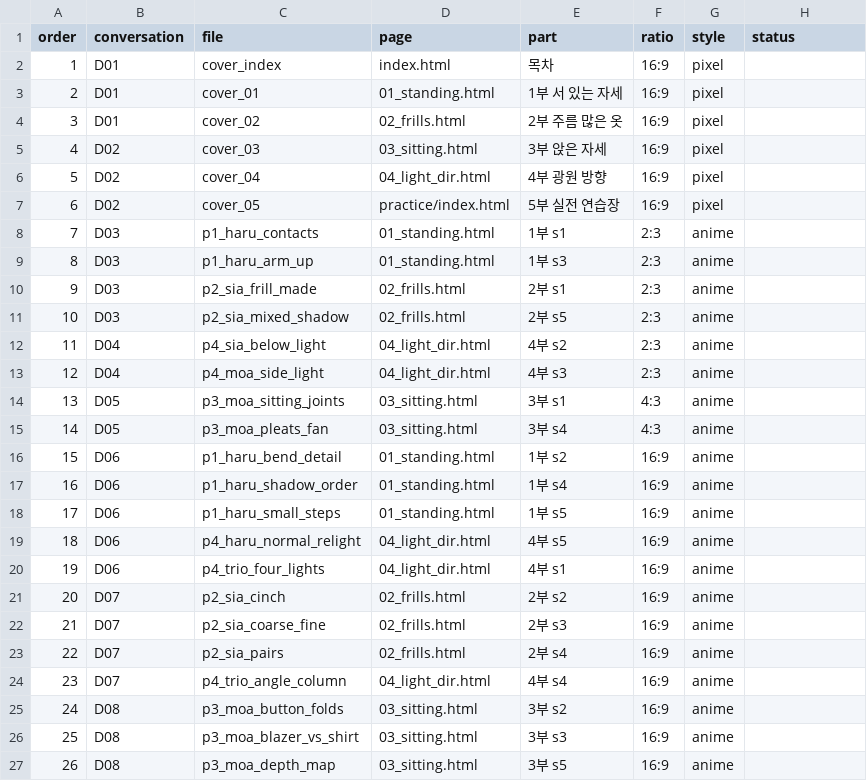
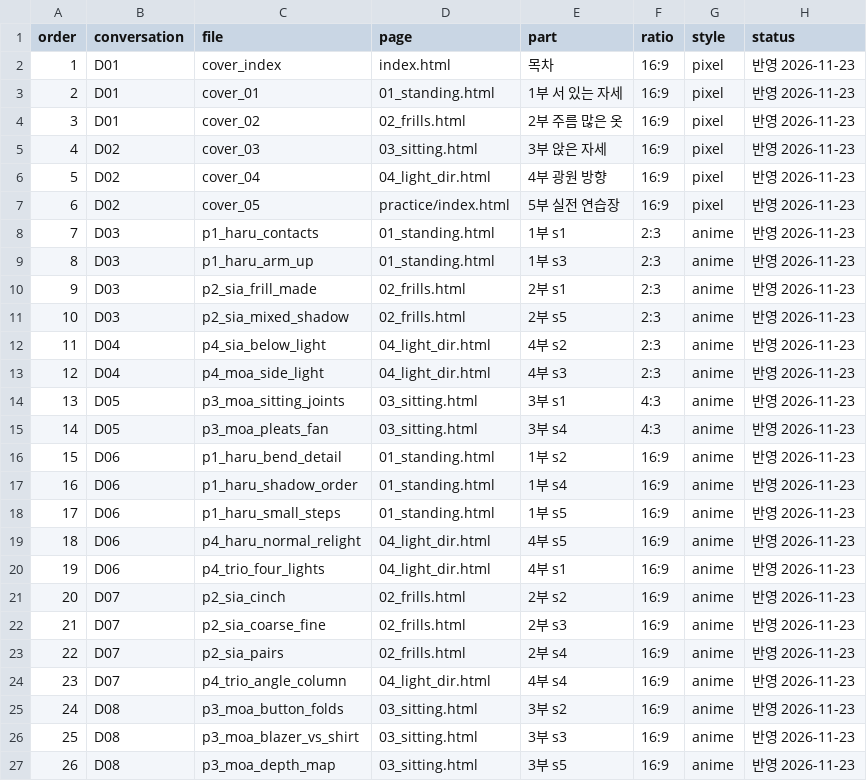
Before and after one commit to adminmrobo/structure_first_drawing_lab_02, a CSV file: docs/image_requests/checklist.csv, drawn as a sheet.

```diff
--- a/docs/image_requests/checklist.csv
+++ b/docs/image_requests/checklist.csv
@@ -1,27 +1,27 @@
 order,conversation,file,page,part,ratio,style,status
-1,D01,cover_index,index.html,목차,16:9,pixel,
-2,D01,cover_01,01_standing.html,1부 서 있는 자세,16:9,pixel,
-3,D01,cover_02,02_frills.html,2부 주름 많은 옷,16:9,pixel,
-4,D02,cover_03,03_sitting.html,3부 앉은 자세,16:9,pixel,
-5,D02,cover_04,04_light_dir.html,4부 광원 방향,16:9,pixel,
-6,D02,cover_05,practice/index.html,5부 실전 연습장,16:9,pixel,
-7,D03,p1_haru_contacts,01_standing.html,1부 s1,2:3,anime,
-8,D03,p1_haru_arm_up,01_standing.html,1부 s3,2:3,anime,
-9,D03,p2_sia_frill_made,02_frills.html,2부 s1,2:3,anime,
-10,D03,p2_sia_mixed_shadow,02_frills.html,2부 s5,2:3,anime,
-11,D04,p4_sia_below_light,04_light_dir.html,4부 s2,2:3,anime,
-12,D04,p4_moa_side_light,04_light_dir.html,4부 s3,2:3,anime,
-13,D05,p3_moa_sitting_joints,03_sitting.html,3부 s1,4:3,anime,
-14,D05,p3_moa_pleats_fan,03_sitting.html,3부 s4,4:3,anime,
-15,D06,p1_haru_bend_detail,01_standing.html,1부 s2,16:9,anime,
-16,D06,p1_haru_shadow_order,01_standing.html,1부 s4,16:9,anime,
-17,D06,p1_haru_small_steps,01_standing.html,1부 s5,16:9,anime,
-18,D06,p4_haru_normal_relight,04_light_dir.html,4부 s5,16:9,anime,
-19,D06,p4_trio_four_lights,04_light_dir.html,4부 s1,16:9,anime,
-20,D07,p2_sia_cinch,02_frills.html,2부 s2,16:9,anime,
-21,D07,p2_sia_coarse_fine,02_frills.html,2부 s3,16:9,anime,
-22,D07,p2_sia_pairs,02_frills.html,2부 s4,16:9,anime,
-23,D07,p4_trio_angle_column,04_light_dir.html,4부 s4,16:9,anime,
-24,D08,p3_moa_button_folds,03_sitting.html,3부 s2,16:9,anime,
-25,D08,p3_moa_blazer_vs_shirt,03_sitting.html,3부 s3,16:9,anime,
-26,D08,p3_moa_depth_map,03_sitting.html,3부 s5,16:9,anime,
+1,D01,cover_index,index.html,목차,16:9,pixel,반영 2026-11-23
+2,D01,cover_01,01_standing.html,1부 서 있는 자세,16:9,pixel,반영 2026-11-23
+3,D01,cover_02,02_frills.html,2부 주름 많은 옷,16:9,pixel,반영 2026-11-23
+4,D02,cover_03,03_sitting.html,3부 앉은 자세,16:9,pixel,반영 2026-11-23
+5,D02,cover_04,04_light_dir.html,4부 광원 방향,16:9,pixel,반영 2026-11-23
+6,D02,cover_05,practice/index.html,5부 실전 연습장,16:9,pixel,반영 2026-11-23
+7,D03,p1_haru_contacts,01_standing.html,1부 s1,2:3,anime,반영 2026-11-23
+8,D03,p1_haru_arm_up,01_standing.html,1부 s3,2:3,anime,반영 2026-11-23
+9,D03,p2_sia_frill_made,02_frills.html,2부 s1,2:3,anime,반영 2026-11-23
+10,D03,p2_sia_mixed_shadow,02_frills.html,2부 s5,2:3,anime,반영 2026-11-23
+11,D04,p4_sia_below_light,04_light_dir.html,4부 s2,2:3,anime,반영 2026-11-23
+12,D04,p4_moa_side_light,04_light_dir.html,4부 s3,2:3,anime,반영 2026-11-23
+13,D05,p3_moa_sitting_joints,03_sitting.html,3부 s1,4:3,anime,반영 2026-11-23
+14,D05,p3_moa_pleats_fan,03_sitting.html,3부 s4,4:3,anime,반영 2026-11-23
+15,D06,p1_haru_bend_detail,01_standing.html,1부 s2,16:9,anime,반영 2026-11-23
+16,D06,p1_haru_shadow_order,01_standing.html,1부 s4,16:9,anime,반영 2026-11-23
+17,D06,p1_haru_small_steps,01_standing.html,1부 s5,16:9,anime,반영 2026-11-23
+18,D06,p4_haru_normal_relight,04_light_dir.html,4부 s5,16:9,anime,반영 2026-11-23
+19,D06,p4_trio_four_lights,04_light_dir.html,4부 s1,16:9,anime,반영 2026-11-23
+20,D07,p2_sia_cinch,02_frills.html,2부 s2,16:9,anime,반영 2026-11-23
+21,D07,p2_sia_coarse_fine,02_frills.html,2부 s3,16:9,anime,반영 2026-11-23
+22,D07,p2_sia_pairs,02_frills.html,2부 s4,16:9,anime,반영 2026-11-23
+23,D07,p4_trio_angle_column,04_light_dir.html,4부 s4,16:9,anime,반영 2026-11-23
+24,D08,p3_moa_button_folds,03_sitting.html,3부 s2,16:9,anime,반영 2026-11-23
+25,D08,p3_moa_blazer_vs_shirt,03_sitting.html,3부 s3,16:9,anime,반영 2026-11-23
+26,D08,p3_moa_depth_map,03_sitting.html,3부 s5,16:9,anime,반영 2026-11-23
```
Also changed, not shown: 42 other files.
